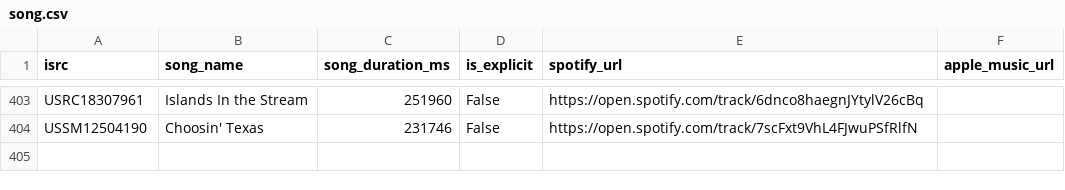
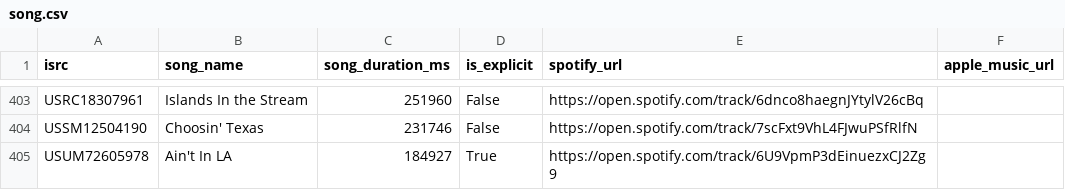
Before and after one commit to jarell-santella/daily-top-songs-etl, a CSV file: db/csv/song.csv, drawn as a sheet; only a part is shown, gaps mark what is left out.

```diff
--- a/db/csv/song.csv
+++ b/db/csv/song.csv
@@ -404 +404,2 @@
 "USSM12504190","Choosin' Texas","231746","False","https://open.spotify.com/track/7scFxt9VhL4FJwuPSfRlfN",
+"USUM72605978","Ain't In LA","184927","True","https://open.spotify.com/track/6U9VpmP3dEinuezxCJ2Zg9",
```
Also changed, not shown: db/csv/artist.csv, db/csv/artist_song_map.csv, 1 other file.
